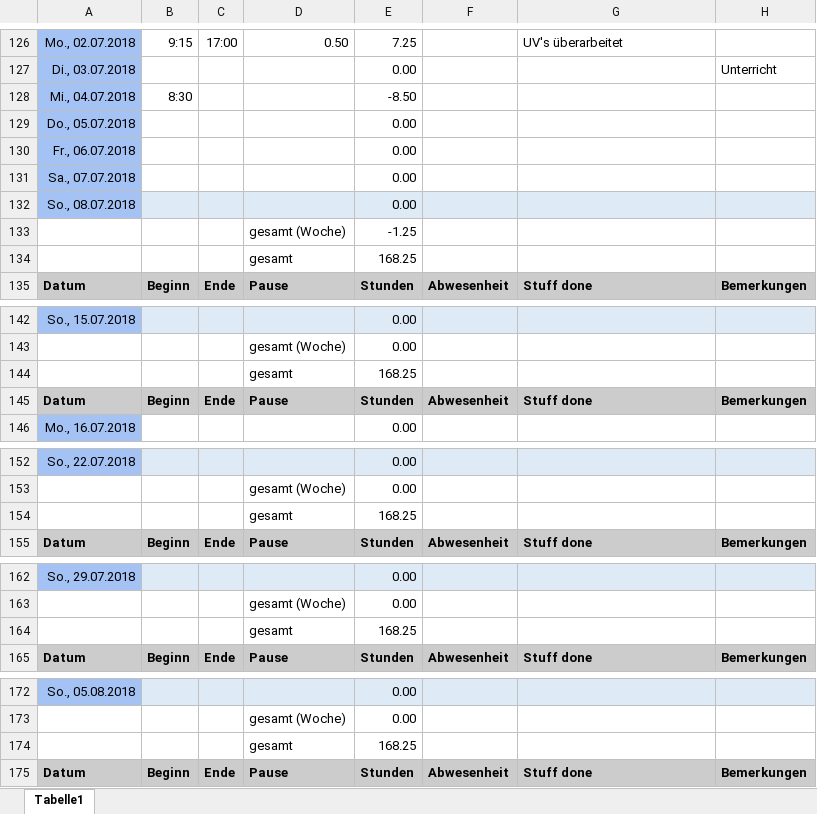
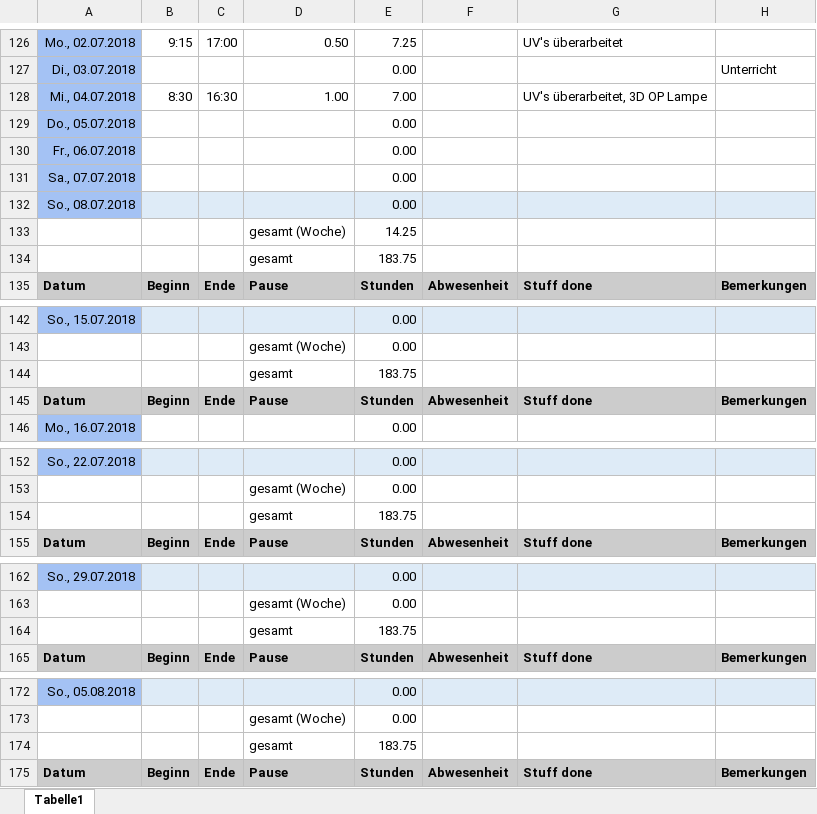
Before and after one commit to ArtjomProGrammer/Voodoo, an Excel workbook: _WIP/Michelle/Michelle-Zeiterfassung.xlsx, sheet Tabelle1, drawn as a sheet; only a part is shown, gaps mark what is left out; values as stored, in another font and other column widths than the file's, no borders; the diff covers the shown part only; the diff names each change by its address in the sheet, - before the commit and + after, or states it on an @@ line.

Commit message:
Zeiterfassung

```diff
--- a/_WIP/Michelle/Michelle-Zeiterfassung.xlsx (sheet Tabelle1)
+++ b/_WIP/Michelle/Michelle-Zeiterfassung.xlsx (sheet Tabelle1)
-C128: (empty)
+C128: 16:30
-D128: (empty)
+D128: 1.00
-E128: -8.50
+E128: 7.00
-G128: (empty)
+G128: UV's überarbeitet, 3D OP Lampe
-E133: -1.25
+E133: 14.25
-E134: 168.25
+E134: 183.75
-E144: 168.25
+E144: 183.75
-E154: 168.25
+E154: 183.75
-E164: 168.25
+E164: 183.75
-E174: 168.25
+E174: 183.75
```
Also changed, not shown: 1 edited cell elsewhere in this sheet.
